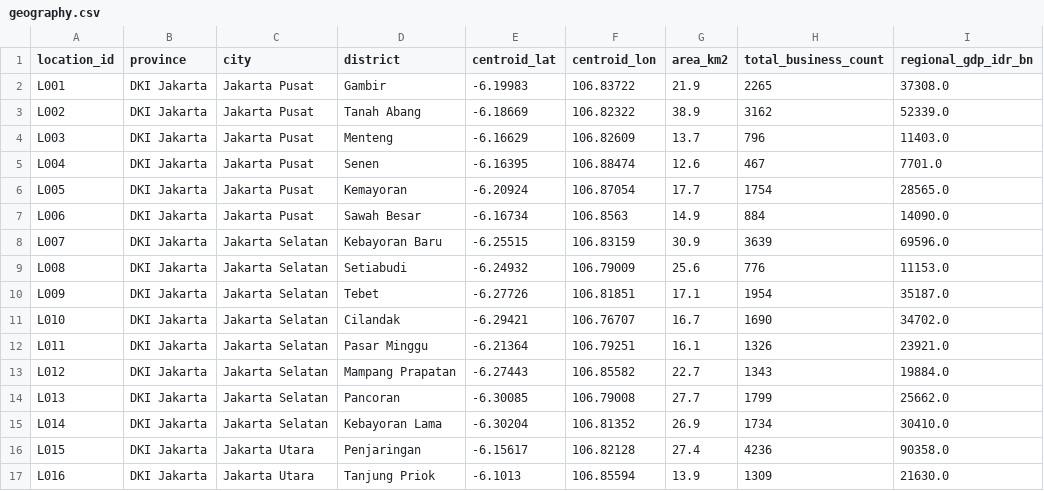
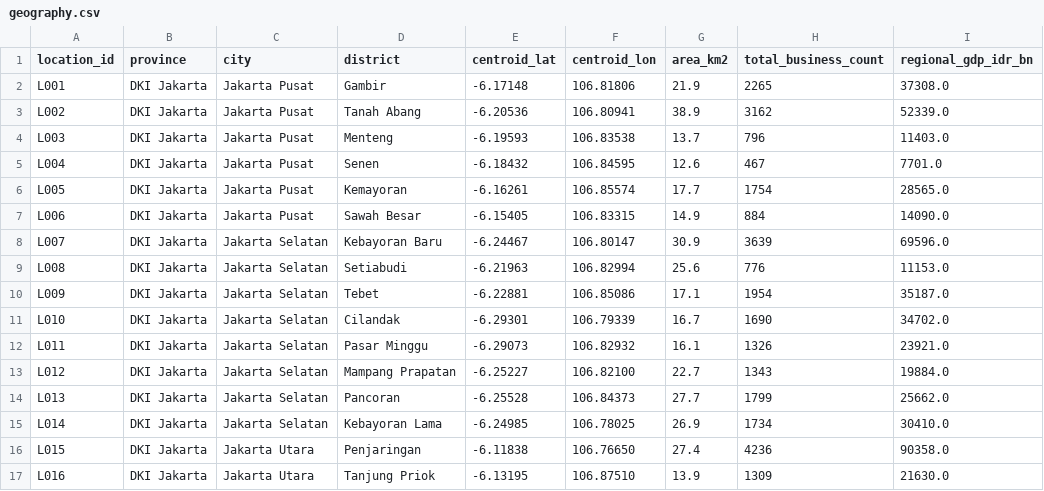
Before and after one commit to kbdp1305/nexus-corporate-growth-intelligence-platform, a CSV file: data/raw/geography.csv, drawn as a sheet; only a part is shown; the diff covers the shown part only; the diff names each change by its address in the sheet, - before the commit and + after, or states it on an @@ line.

```diff
--- a/data/raw/geography.csv
+++ b/data/raw/geography.csv
-E2 (centroid_lat): -6.19983
+E2 (centroid_lat): -6.17148
-F2 (centroid_lon): 106.83722
+F2 (centroid_lon): 106.81806
-E3 (centroid_lat): -6.18669
+E3 (centroid_lat): -6.20536
-F3 (centroid_lon): 106.82322
+F3 (centroid_lon): 106.80941
-E4 (centroid_lat): -6.16629
+E4 (centroid_lat): -6.19593
-F4 (centroid_lon): 106.82609
+F4 (centroid_lon): 106.83538
-E5 (centroid_lat): -6.16395
+E5 (centroid_lat): -6.18432
-F5 (centroid_lon): 106.88474
+F5 (centroid_lon): 106.84595
-E6 (centroid_lat): -6.20924
+E6 (centroid_lat): -6.16261
-F6 (centroid_lon): 106.87054
+F6 (centroid_lon): 106.85574
-E7 (centroid_lat): -6.16734
+E7 (centroid_lat): -6.15405
-F7 (centroid_lon): 106.8563
+F7 (centroid_lon): 106.83315
-E8 (centroid_lat): -6.25515
+E8 (centroid_lat): -6.24467
-F8 (centroid_lon): 106.83159
+F8 (centroid_lon): 106.80147
-E9 (centroid_lat): -6.24932
+E9 (centroid_lat): -6.21963
-F9 (centroid_lon): 106.79009
+F9 (centroid_lon): 106.82994
-E10 (centroid_lat): -6.27726
+E10 (centroid_lat): -6.22881
-F10 (centroid_lon): 106.81851
+F10 (centroid_lon): 106.85086
-E11 (centroid_lat): -6.29421
+E11 (centroid_lat): -6.29301
-F11 (centroid_lon): 106.76707
+F11 (centroid_lon): 106.79339
-E12 (centroid_lat): -6.21364
+E12 (centroid_lat): -6.29073
-F12 (centroid_lon): 106.79251
+F12 (centroid_lon): 106.82932
-E13 (centroid_lat): -6.27443
+E13 (centroid_lat): -6.25227
-F13 (centroid_lon): 106.85582
+F13 (centroid_lon): 106.82100
-E14 (centroid_lat): -6.30085
+E14 (centroid_lat): -6.25528
-F14 (centroid_lon): 106.79008
+F14 (centroid_lon): 106.84373
-E15 (centroid_lat): -6.30204
+E15 (centroid_lat): -6.24985
-F15 (centroid_lon): 106.81352
+F15 (centroid_lon): 106.78025
-E16 (centroid_lat): -6.15617
+E16 (centroid_lat): -6.11838
-F16 (centroid_lon): 106.82128
+F16 (centroid_lon): 106.76650
-E17 (centroid_lat): -6.1013
+E17 (centroid_lat): -6.13195
-F17 (centroid_lon): 106.85594
+F17 (centroid_lon): 106.87510
```
Also changed, not shown: 48 edited cells elsewhere in this file, data/raw/branches.csv, data/raw/companies.csv, 2 other files.
